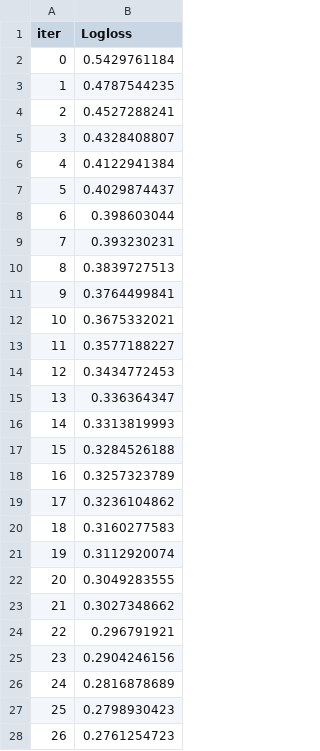
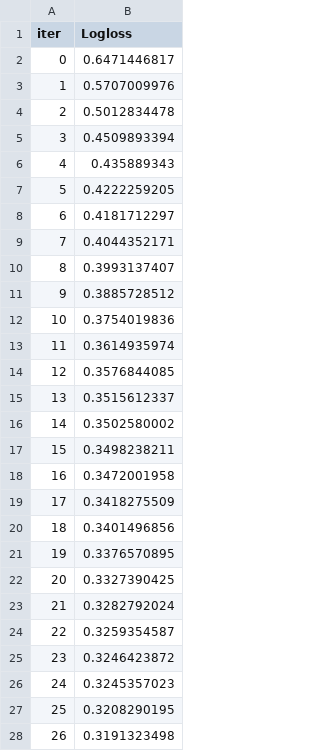
Before and after one commit to Arsenchius/osda, a TSV file: catboost_info/learn_error.tsv, drawn as a sheet; only a part is shown; the diff covers the shown part only.

```diff
--- a/catboost_info/learn_error.tsv
+++ b/catboost_info/learn_error.tsv
@@ -1,28 +1,28 @@
 iter	Logloss
-0	0.5429761184
-1	0.4787544235
-2	0.4527288241
-3	0.4328408807
-4	0.4122941384
-5	0.4029874437
-6	0.398603044
-7	0.393230231
-8	0.3839727513
-9	0.3764499841
-10	0.3675332021
-11	0.3577188227
-12	0.3434772453
-13	0.336364347
-14	0.3313819993
-15	0.3284526188
-16	0.3257323789
-17	0.3236104862
-18	0.3160277583
-19	0.3112920074
-20	0.3049283555
-21	0.3027348662
-22	0.296791921
-23	0.2904246156
-24	0.2816878689
-25	0.2798930423
-26	0.2761254723
+0	0.6471446817
+1	0.5707009976
+2	0.5012834478
+3	0.4509893394
+4	0.435889343
+5	0.4222259205
+6	0.4181712297
+7	0.4044352171
+8	0.3993137407
+9	0.3885728512
+10	0.3754019836
+11	0.3614935974
+12	0.3576844085
+13	0.3515612337
+14	0.3502580002
+15	0.3498238211
+16	0.3472001958
+17	0.3418275509
+18	0.3401496856
+19	0.3376570895
+20	0.3327390425
+21	0.3282792024
+22	0.3259354587
+23	0.3246423872
+24	0.3245357023
+25	0.3208290195
+26	0.3191323498
```
Also changed, not shown: 1 removed row and 46 edited cells elsewhere in this file, catboost_info/time_left.tsv, 4 other files.
